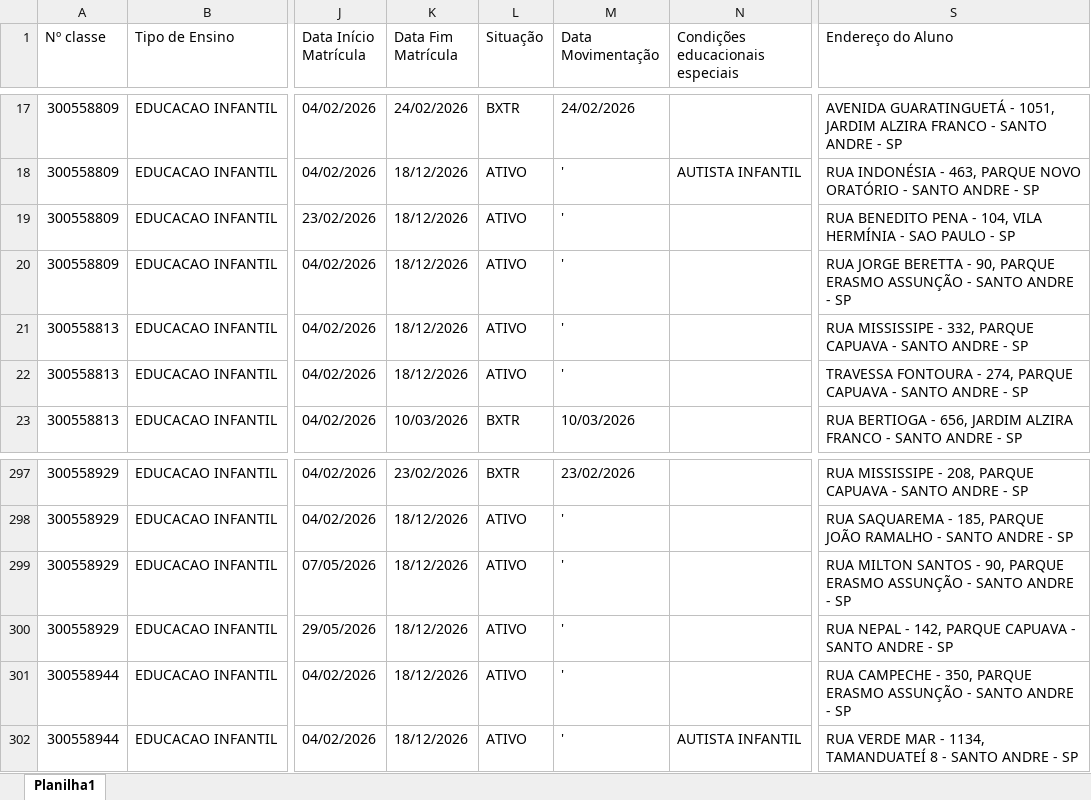
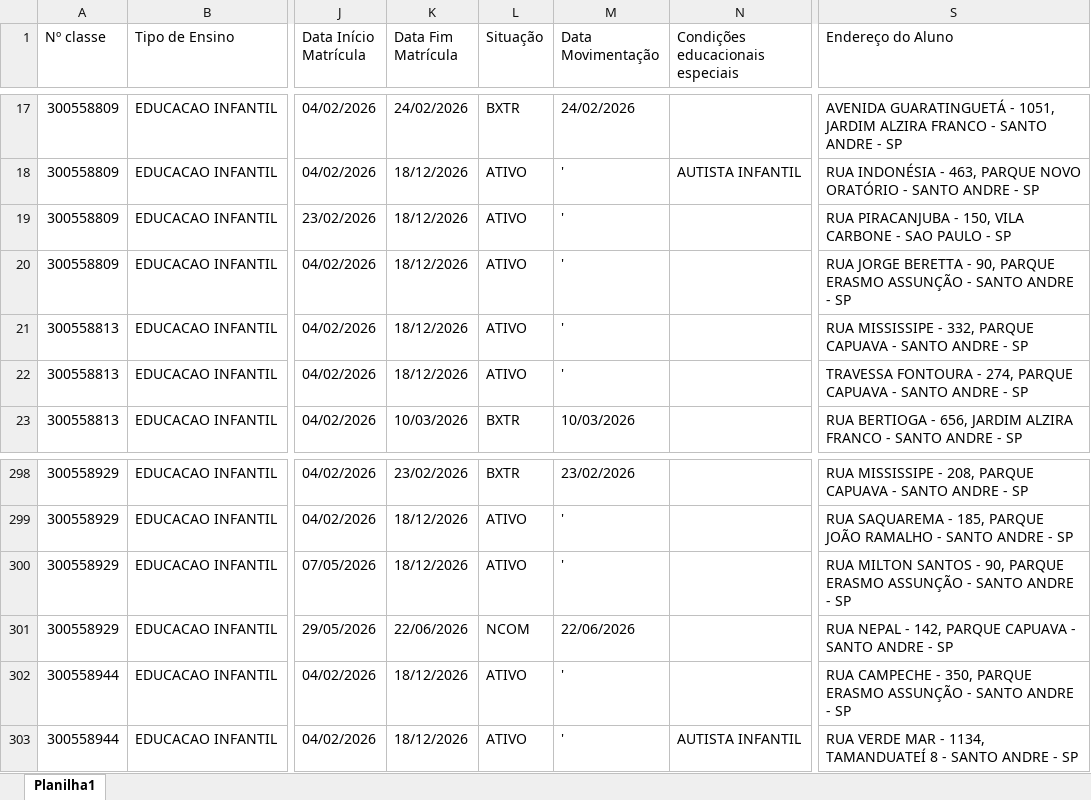
Before and after one commit to ricardojoliveira313/diario_classe, an Excel workbook: INFANTIL.xlsx, sheet Planilha1, drawn as a sheet; only a part is shown, gaps mark what is left out; values as stored, in another font and other column widths than the file's, no borders; addresses are those after the commit; the diff covers the shown part only; the diff names each change by its address in the sheet, - before the commit and + after, or states it on an @@ line.

```diff
--- a/INFANTIL.xlsx (sheet Planilha1)
+++ b/INFANTIL.xlsx (sheet Planilha1)
-S19 (Endereço do Aluno): RUA BENEDITO PENA - 104, VILA HERMÍNIA - SAO…
+S19 (Endereço do Aluno): RUA PIRACANJUBA - 150, VILA CARBONE - SAO…
-K301 (Data Fim Matrícula): 18/12/2026
+K301 (Data Fim Matrícula): 22/06/2026
-L301 (Situação): ATIVO
+L301 (Situação): NCOM
-M301 (Data Movimentação): '
+M301 (Data Movimentação): 22/06/2026
```
Also changed, not shown: 2 added rows, 1 removed row and 10 edited cells elsewhere in this sheet, AEE.xlsx, ALFABETIZACAO.xlsx, 8 other files.
